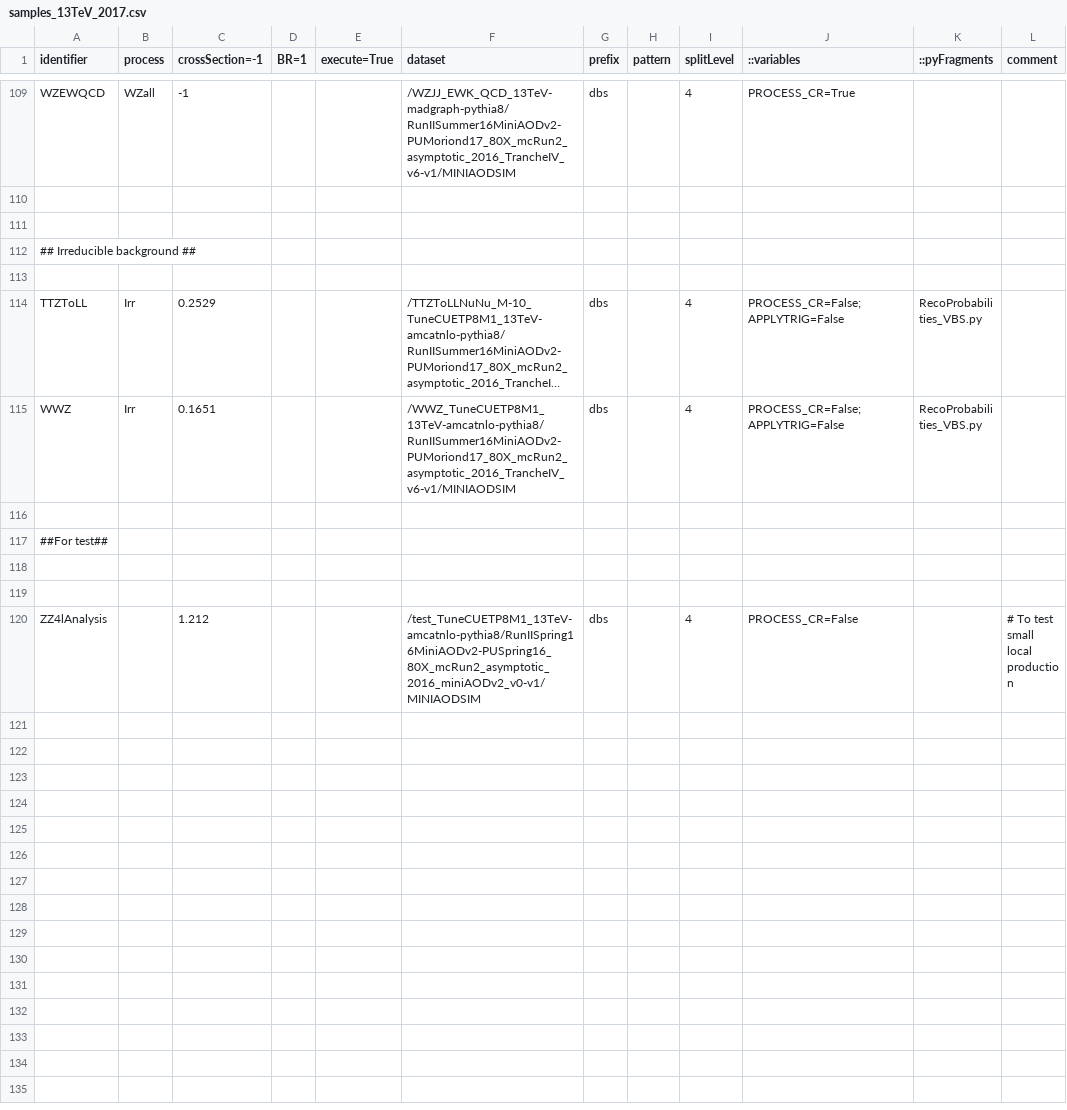
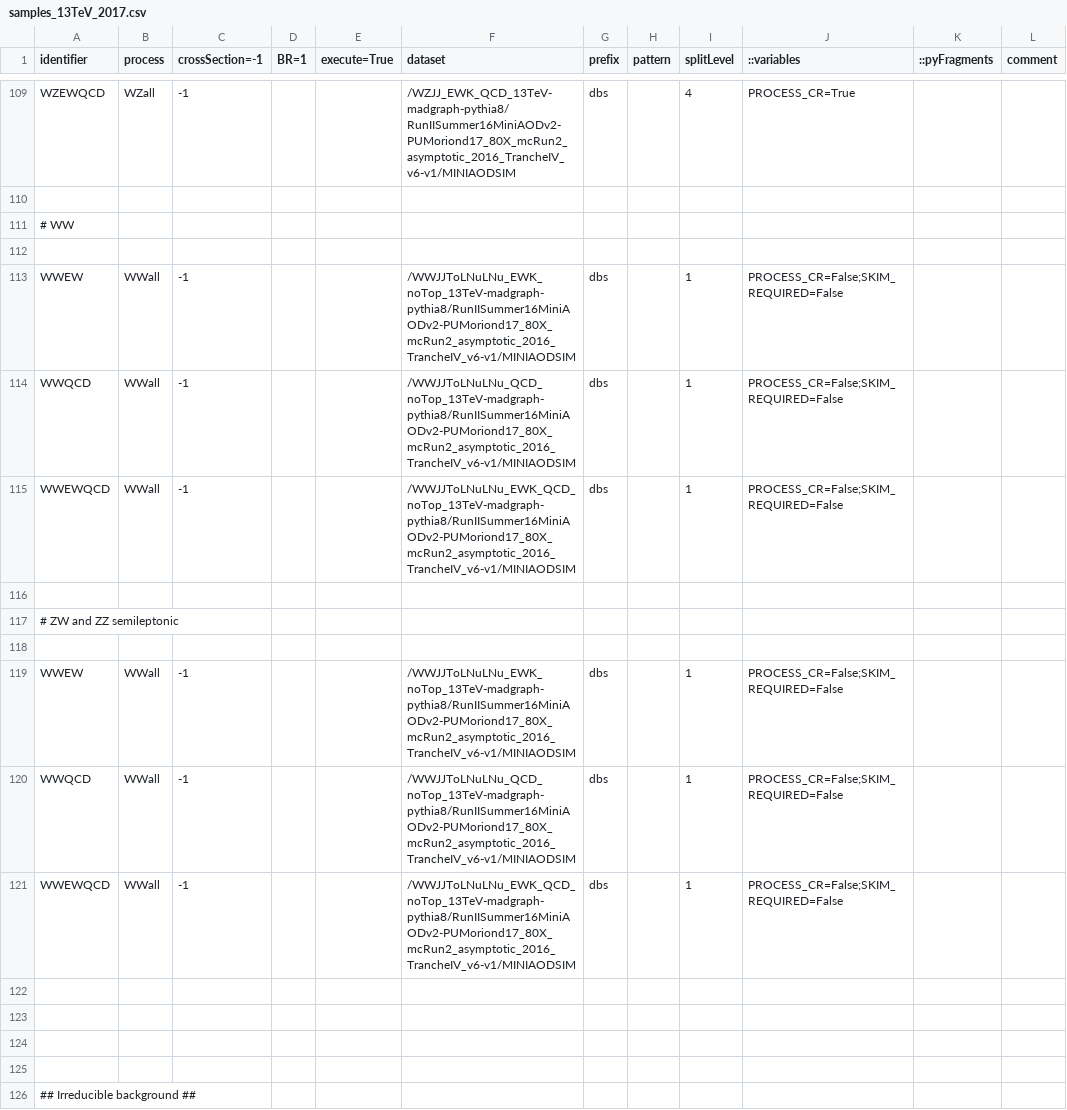
Before and after one commit to bellan/VVXAnalysis, a CSV file: Producers/python/samples_13TeV_2017.csv, drawn as a sheet; only a part is shown, gaps mark what is left out; the shorter side is filled out with more unchanged rows; long unchanged cells end in ….

Commit message:
ZZ/ZW and WW samples

```diff
--- a/Producers/python/samples_13TeV_2017.csv
+++ b/Producers/python/samples_13TeV_2017.csv
@@ -110,2 +110,16 @@ WZEWQCD		 ,WZall,	     -1	,	 ,,/WZJJ_EWK_QCD_13TeV-madgraph-pythia8/RunIISummer1
 
+# WW
+
+WWEW		 ,WWall,	     -1 ,        ,,/WWJJToLNuLNu_EWK_noTop_13TeV-madgraph-pythia8/RunIISummer16MiniAODv2-PUMoriond17_80X_mcRun2_asymptotic_2016_TrancheIV_v6-v1/MINIAODSIM,dbs,,1,PROCESS_CR=False;SKIM_REQUIRED=False,,
+WWQCD		 ,WWall,	     -1 ,        ,,/WWJJToLNuLNu_QCD_noTop_13TeV-madgraph-pythia8/RunIISummer16MiniAODv2-PUMoriond17_80X_mcRun2_asymptotic_2016_TrancheIV_v6-v1/MINIAODSIM,dbs,,1,PROCESS_CR=False;SKIM_REQUIRED=False,,
+WWEWQCD		 ,WWall,	     -1 ,        ,,/WWJJToLNuLNu_EWK_QCD_noTop_13TeV-madgraph-pythia8/RunIISummer16MiniAODv2-PUMoriond17_80X_mcRun2_asymptotic_2016_TrancheIV_v6-v1/MINIAODSIM	,dbs,,1,PROCESS_CR=False;SKIM_REQUIRED=False,,
+
+# ZW and ZZ semileptonic
+
+WWEW		 ,WWall,	     -1 ,        ,,/WWJJToLNuLNu_EWK_noTop_13TeV-madgraph-pythia8/RunIISummer16MiniAODv2-PUMoriond17_80X_mcRun2_asymptotic_2016_TrancheIV_v6-v1/MINIAODSIM,dbs,,1,PROCESS_CR=False;SKIM_REQUIRED=False,,
+WWQCD		 ,WWall,	     -1 ,        ,,/WWJJToLNuLNu_QCD_noTop_13TeV-madgraph-pythia8/RunIISummer16MiniAODv2-PUMoriond17_80X_mcRun2_asymptotic_2016_TrancheIV_v6-v1/MINIAODSIM,dbs,,1,PROCESS_CR=False;SKIM_REQUIRED=False,,
+WWEWQCD		 ,WWall,	     -1 ,        ,,/WWJJToLNuLNu_EWK_QCD_noTop_13TeV-madgraph-pythia8/RunIISummer16MiniAODv2-PUMoriond17_80X_mcRun2_asymptotic_2016_TrancheIV_v6-v1/MINIAODSIM	,dbs,,1,PROCESS_CR=False;SKIM_REQUIRED=False,,
+
+
+
 
```
